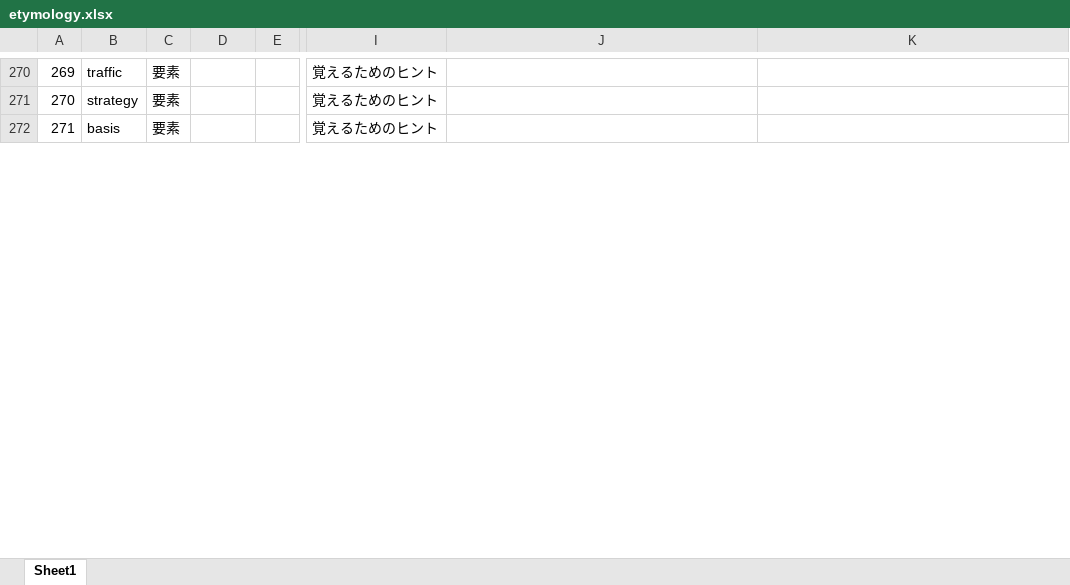
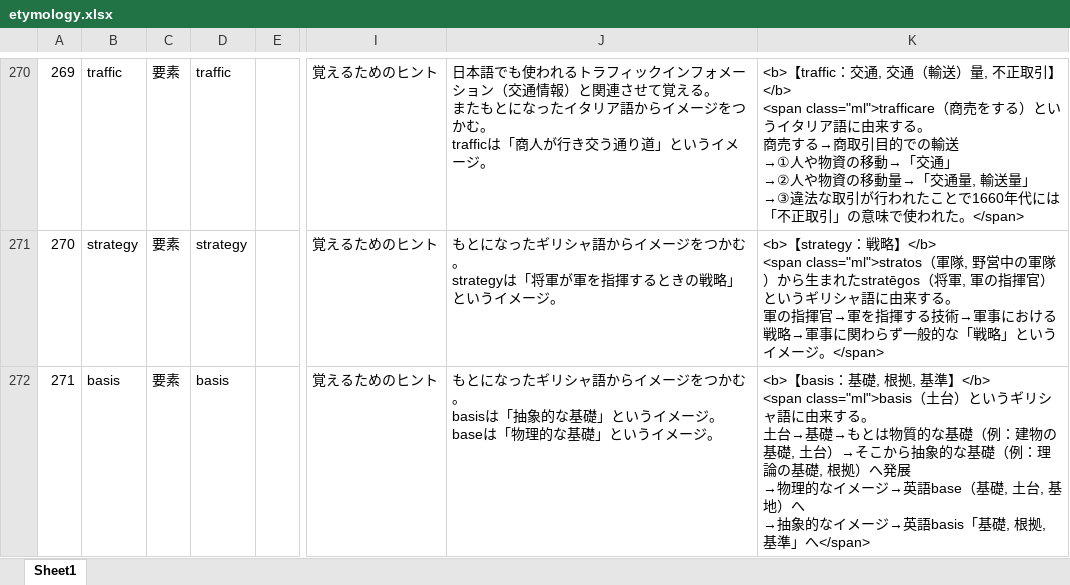
Before and after one commit to mar0ram/etymology-dictionary, an Excel workbook: data/etymology.xlsx, sheet Sheet1, drawn as a sheet; only a part is shown, gaps mark what is left out; values as stored, in another font and other column widths than the file's, no cell formats; conditional formats not drawn; ↵ is a line break in a cell; the diff covers the shown part only; the diff names each change by its address in the sheet, - before the commit and + after, or states it on an @@ line.

```diff
--- a/data/etymology.xlsx (sheet Sheet1)
+++ b/data/etymology.xlsx (sheet Sheet1)
-D270: (empty)
+D270: traffic
-J270: (empty)
+J270: 日本語でも使われるトラフィックインフォメーション（交通情報）と関連させて覚える。 ↵ またもとになったイタリア語からイメージをつかむ。 ↵ trafficは「商人が行き交う通り道」というイメージ。
-K270: (empty)
+K270: <b>【traffic：交通, 交通（輸送）量, 不正取引】</b> ↵ <span class="ml">trafficare（商売をする）というイタリア語に由来する。 ↵ 商売する→商取引目的での輸送 ↵ →①人や物資の移動→「交通」 ↵ →②人や物資の移動量→「交通量, 輸送量」 ↵ →③違法な取引が行われたことで1660年代には「不正取引」の意味で使われた。</span>
-D271: (empty)
+D271: strategy
-J271: (empty)
+J271: もとになったギリシャ語からイメージをつかむ。 ↵ strategyは「将軍が軍を指揮するときの戦略」というイメージ。
-K271: (empty)
+K271: <b>【strategy：戦略】</b> ↵ <span class="ml">stratos（軍隊, 野営中の軍隊）から生まれたstratēgos（将軍, 軍の指揮官）というギリシャ語に由来する。 ↵ 軍の指揮官→軍を指揮する技術→軍事における戦略→軍事に関わらず一般的な「戦略」というイメージ。</span>
-D272: (empty)
+D272: basis
-J272: (empty)
+J272: もとになったギリシャ語からイメージをつかむ。 ↵ basisは「抽象的な基礎」というイメージ。 ↵ baseは「物理的な基礎」というイメージ。
-K272: (empty)
+K272: <b>【basis：基礎, 根拠, 基準】</b> ↵ <span class="ml">basis（土台）というギリシャ語に由来する。 ↵ 土台→基礎→もとは物質的な基礎（例：建物の基礎, 土台）→そこから抽象的な基礎（例：理論の基礎, 根拠）へ発展 ↵ →物理的なイメージ→英語base（基礎, 土台, 基地）へ ↵ →抽象的なイメージ→英語basis「基礎, 根拠, 基準」へ</span>
```
Also changed, not shown: 432 edited cells elsewhere in this sheet, cell formats, 2 other files.
